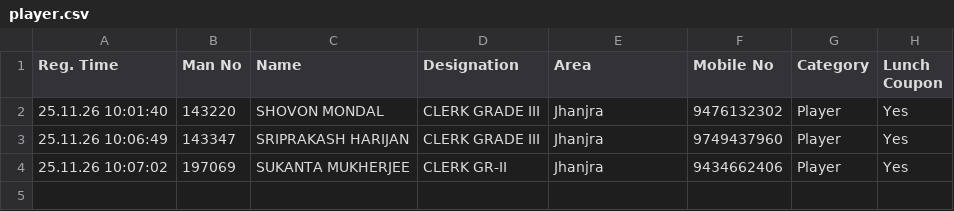
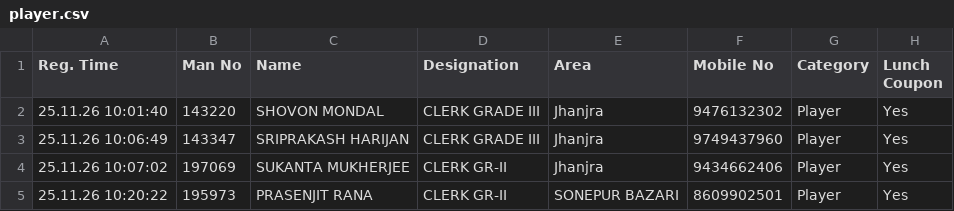
Before and after one commit to Shovon1992/Carrom, a CSV file: player.csv, drawn as a sheet.

Commit message:
Update player.csv (2026-11-25T04:50:22.858Z)

```diff
--- a/player.csv
+++ b/player.csv
@@ -4 +4,2 @@
 "25.11.26 10:07:02","197069","SUKANTA MUKHERJEE","CLERK GR-II","Jhanjra","9434662406","Player","Yes"
+"25.11.26 10:20:22","195973","PRASENJIT RANA","CLERK GR-II","SONEPUR BAZARI","8609902501","Player","Yes"
```
